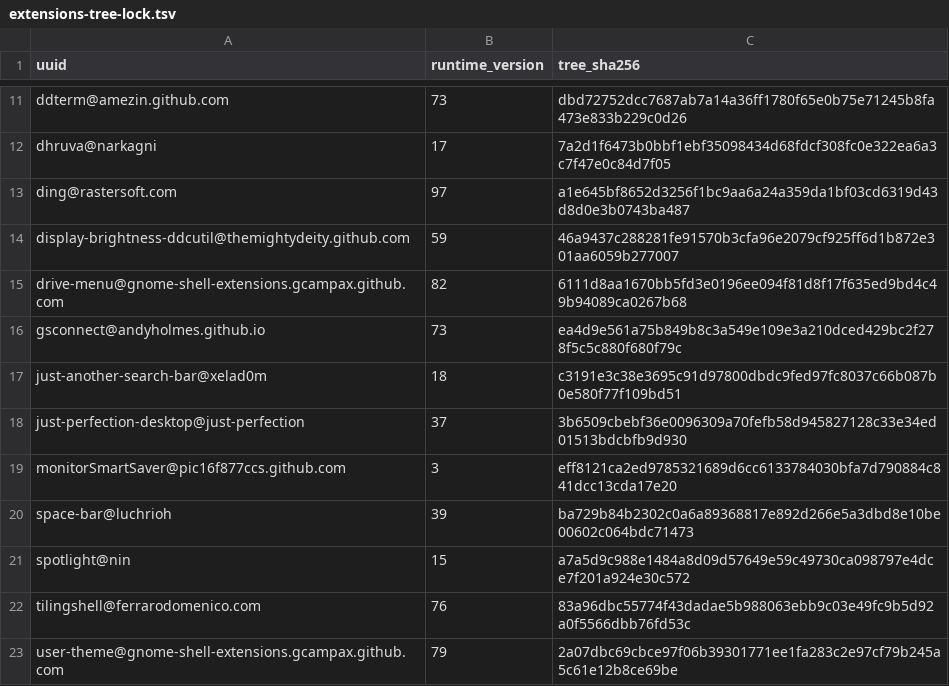
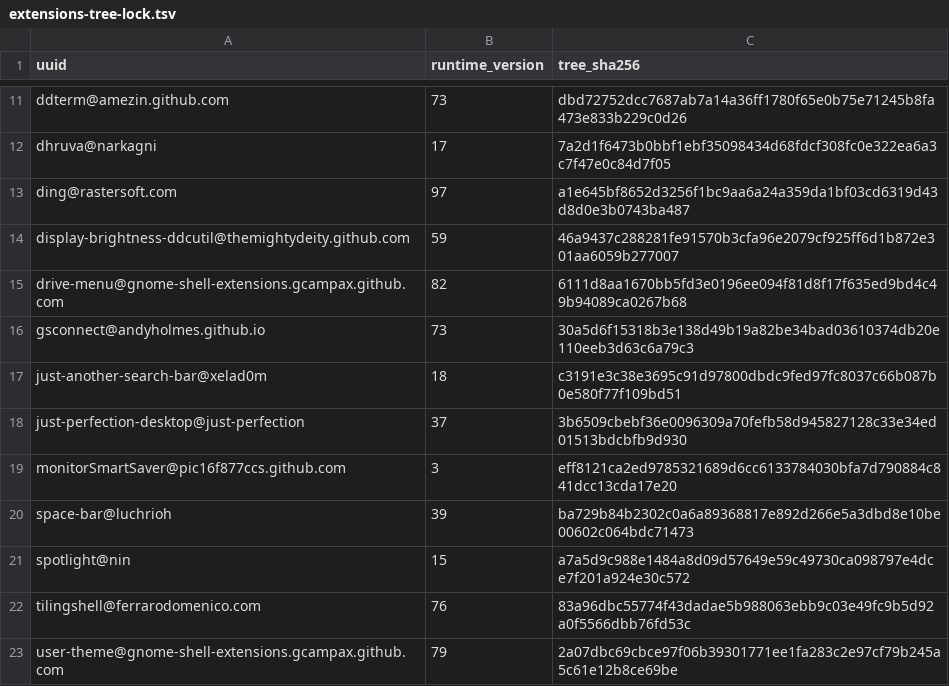
Before and after one commit to wojko6/fedora-workstation-setup, a TSV file: gnome/extensions-tree-lock.tsv, drawn as a sheet; only a part is shown, gaps mark what is left out.

Commit message:
i18n: lock final GSConnect v73 14-entry tree

```diff
--- a/gnome/extensions-tree-lock.tsv
+++ b/gnome/extensions-tree-lock.tsv
@@ -15,3 +15,3 @@ display-brightness-ddcutil@themightydeity.github.com	59	46a9437c288281fe91570b3c
 drive-menu@gnome-shell-extensions.gcampax.github.com	82	6111d8aa1670bb5fd3e0196ee094f81d8f17f635ed9bd4c49b94089ca0267b68
-gsconnect@andyholmes.github.io	73	ea4d9e561a75b849b8c3a549e109e3a210dced429bc2f278f5c5c880f680f79c
+gsconnect@andyholmes.github.io	73	30a5d6f15318b3e138d49b19a82be34bad03610374db20e110eeb3d63c6a79c3
 just-another-search-bar@xelad0m	18	c3191e3c38e3695c91d97800dbdc9fed97fc8037c66b087b0e580f77f109bd51
```
